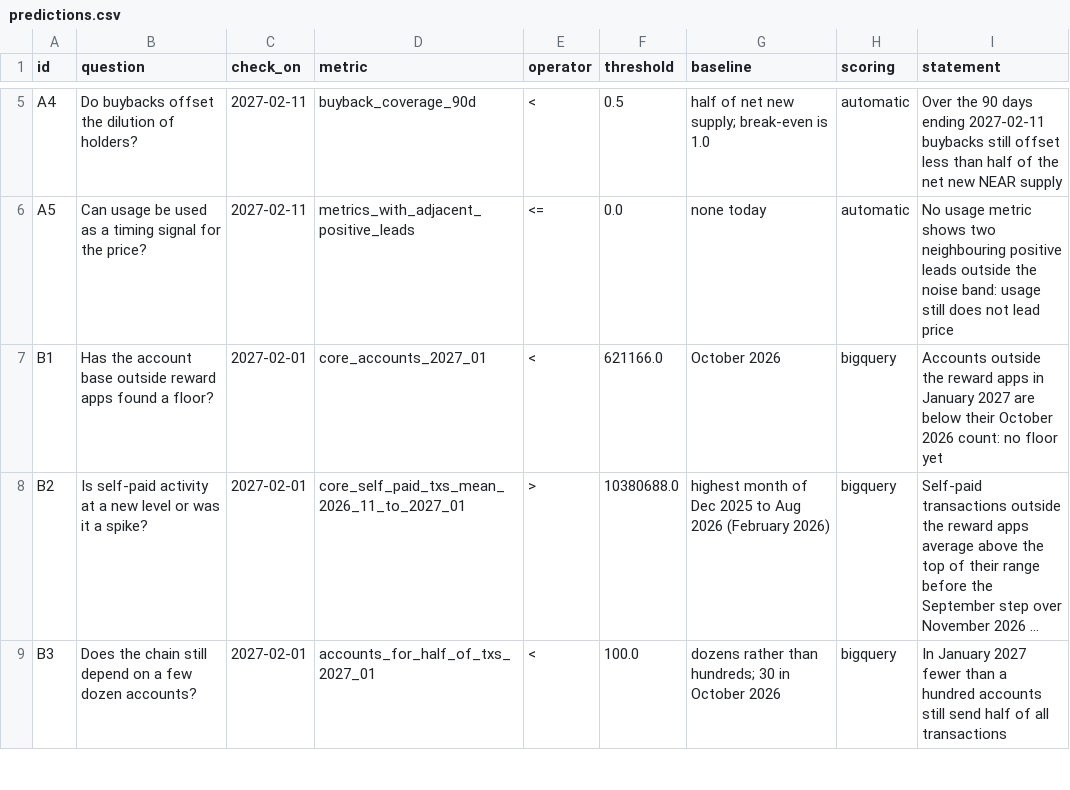
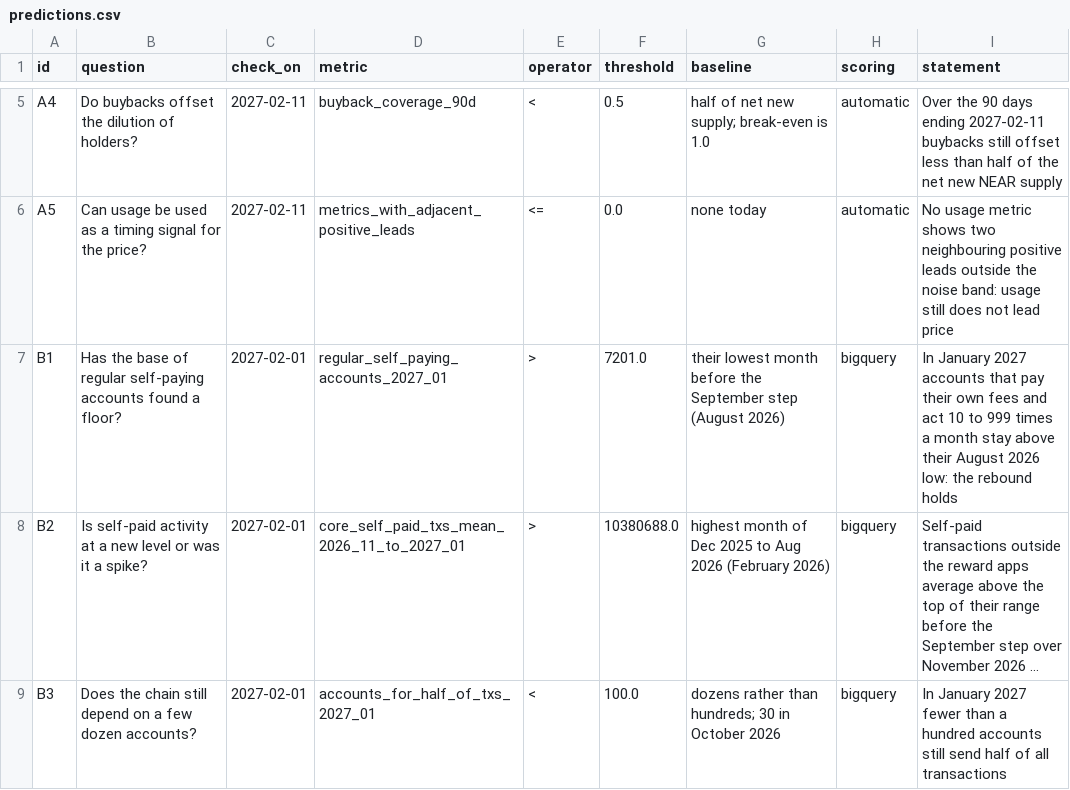
Before and after one commit to ivegor/near-real-usage, a CSV file: predictions.csv, drawn as a sheet; only a part is shown, gaps mark what is left out; long unchanged cells end in …; the diff names each change by its address in the sheet, - before the commit and + after, or states it on an @@ line.

Commit message:
Define accounts by who pays, and fix what a review found
Metrics. "Core" was defined by exclusion (every account outside three
namespaces) and read as "outside reward apps". Split by who pays the fee
(sql/payer_frequency.sql, sql/payers.sql), 93% of it was sponsored users of
other apps, chiefly Sweat and Ember, and they are what fell. THESIS.md now
rests on three product questions: who pays, whose account it is, how often
it acts. Self-paid growth is stated for every window, not only the
favourable one, and the apps table counts the KaiChing one-off sweep.

Review fixes. THESIS.md is checked against a frozen copy of the summary
(data/snapshot/, `python -m thesis snapshot`), so a rebuild on newer data
no longer fails the test. Dashboard cards show one plain sentence and print
the query or API request behind each chart. A bad API reply can no longer
overwrite the committed raw data. Library versions are pinned. The unused
monthly-panel and first-seen commands are removed.

```diff
--- a/predictions.csv
+++ b/predictions.csv
-B7 (question): Has the account base outside reward apps found a…
+B7 (question): Has the base of regular self-paying accounts found a…
-D7 (metric): core_accounts_2027_01
+D7 (metric): regular_self_paying_accounts_2027_01
-E7 (operator): <
+E7 (operator): >
-F7 (threshold): 621166.0
+F7 (threshold): 7201.0
-G7 (baseline): October 2026
+G7 (baseline): their lowest month before the September step (August 2026)
-I7 (statement): Accounts outside the reward apps in January 2027 are below their October 2026 count: no floor yet
+I7 (statement): In January 2027 accounts that pay their own fees and act 10 to 999 times a month stay above their August 2026 low: the rebound holds
```
Also changed, not shown: 34 other files.
